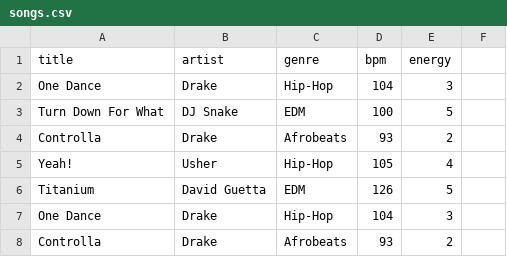
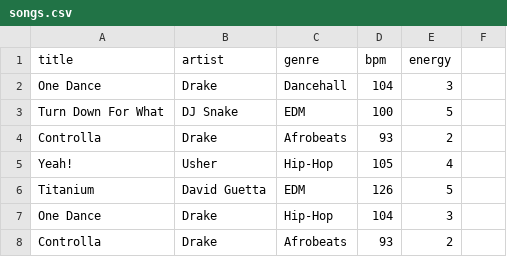
Before and after one commit to tcole88124/Intro-to-CS-Term-Project, a CSV file: songs.csv, drawn as a sheet; only a part is shown.

Commit message:
fix

```diff
--- a/songs.csv
+++ b/songs.csv
@@ -1,3 +1,3 @@
 title,artist,genre,bpm,energy
-One Dance,Drake,Hip-Hop,104,3
+One Dance,Drake,Dancehall,104,3
 Turn Down For What,DJ Snake,EDM,100,5
```
